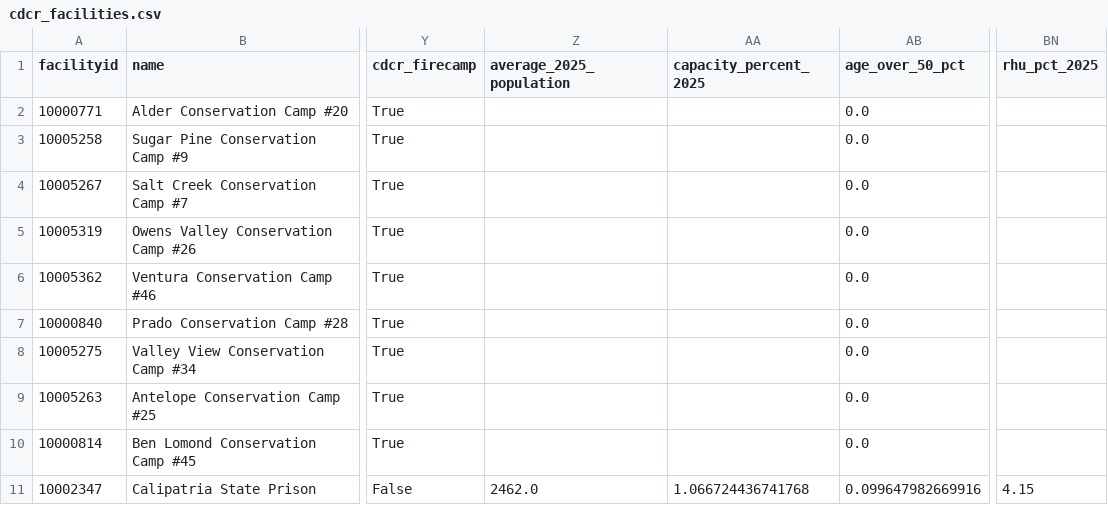
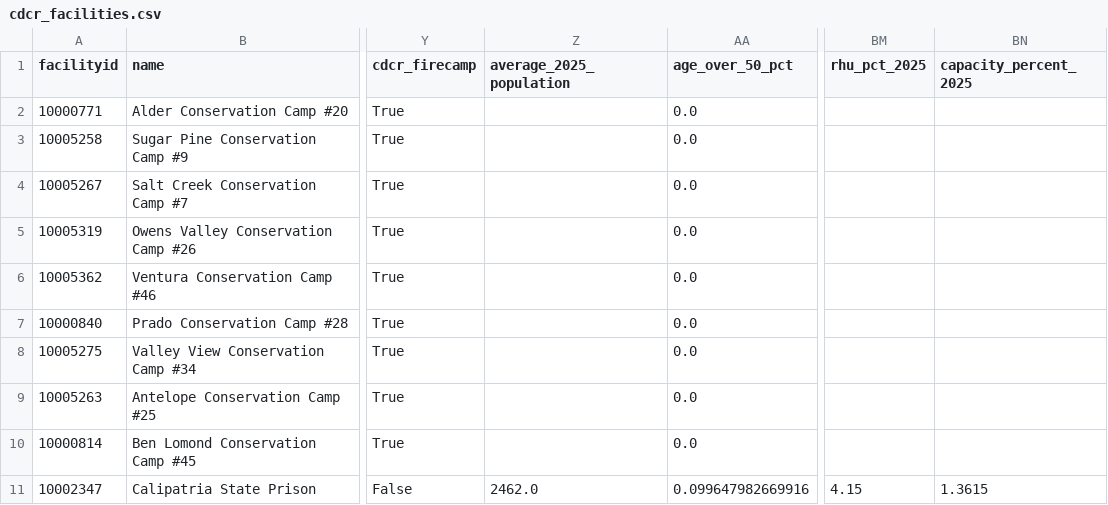
Before and after one commit to mbecica/ca_prison_climate_justice, a CSV file: data/cdcr/cdcr_facilities.csv, drawn as a sheet; only a part is shown, gaps mark what is left out; removed rows and columns are numbered as before the commit, all else as after; the diff names each change by its address in the sheet, - before the commit and + after, or states it on an @@ line.

```diff
--- a/data/cdcr/cdcr_facilities.csv
+++ b/data/cdcr/cdcr_facilities.csv
-column AA (capacity_percent_2025), row 11: 1.066724436741768
+column BN (capacity_percent_2025), row 11: 1.3615
```
Also changed, not shown: 2 other files.
